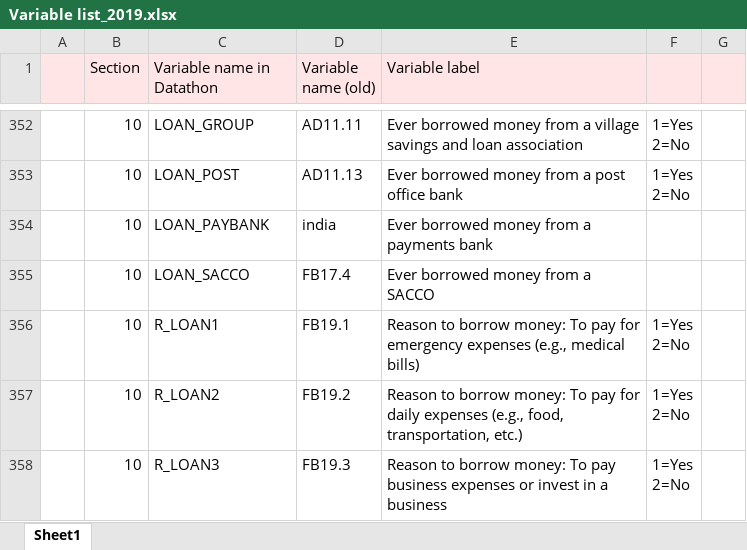
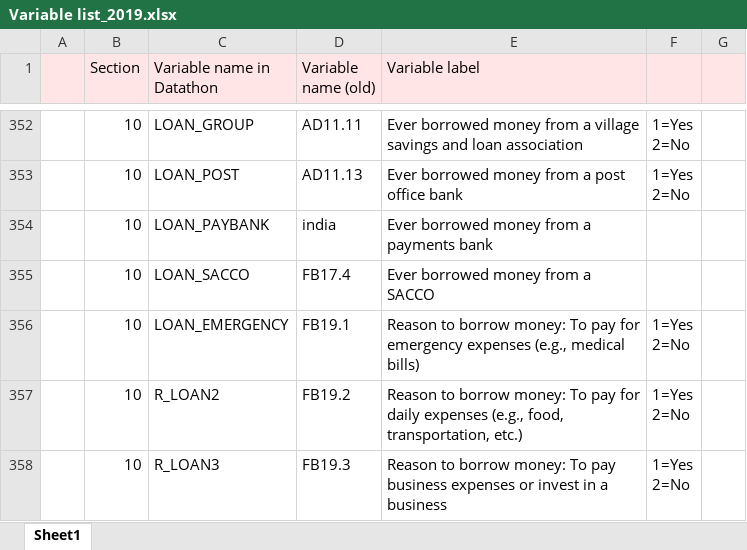
Before and after one commit to maiskt/hackathon.github.io, an Excel workbook: Variable list_2019.xlsx, sheet Sheet1, drawn as a sheet; only a part is shown, gaps mark what is left out; values as stored, in another font and other column widths than the file's, no borders; the diff names each change by its address in the sheet, - before the commit and + after, or states it on an @@ line.

Commit message:
variable renaming
Change R_loan1 to loan_emergency

```diff
--- a/Variable list_2019.xlsx (sheet Sheet1)
+++ b/Variable list_2019.xlsx (sheet Sheet1)
-C356 (Variable name in Datathon): R_LOAN1
+C356 (Variable name in Datathon): LOAN_EMERGENCY
```
